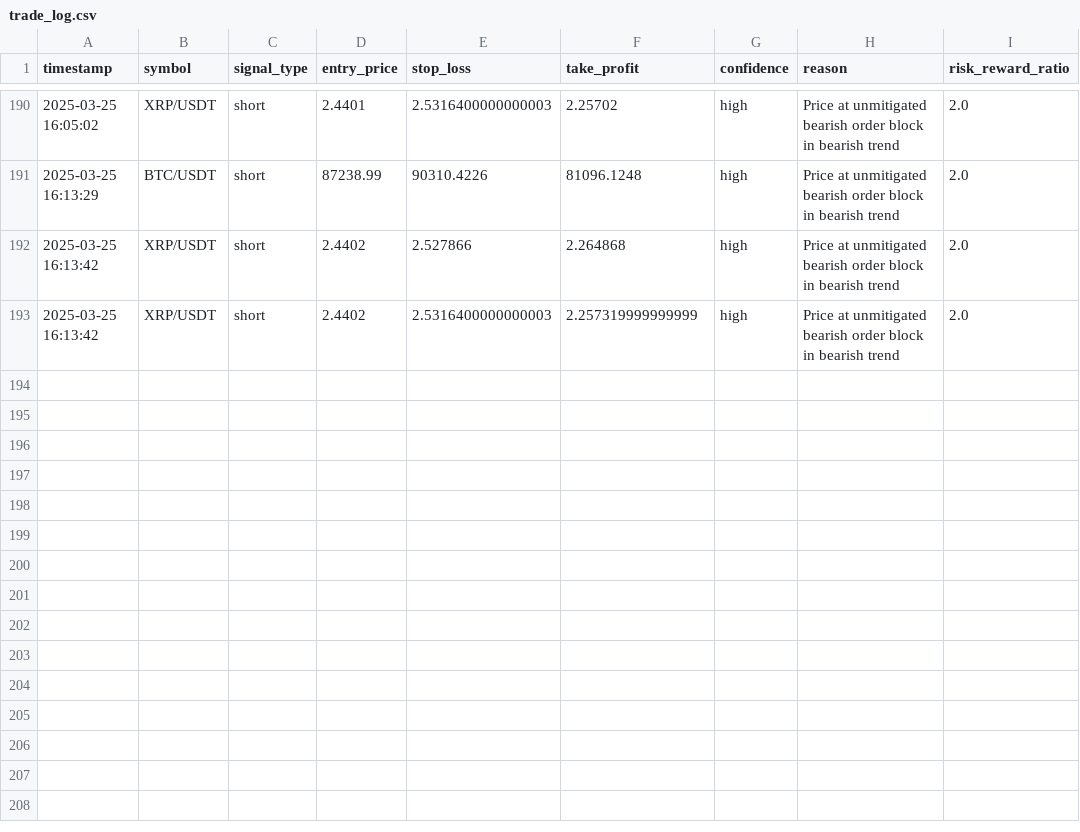
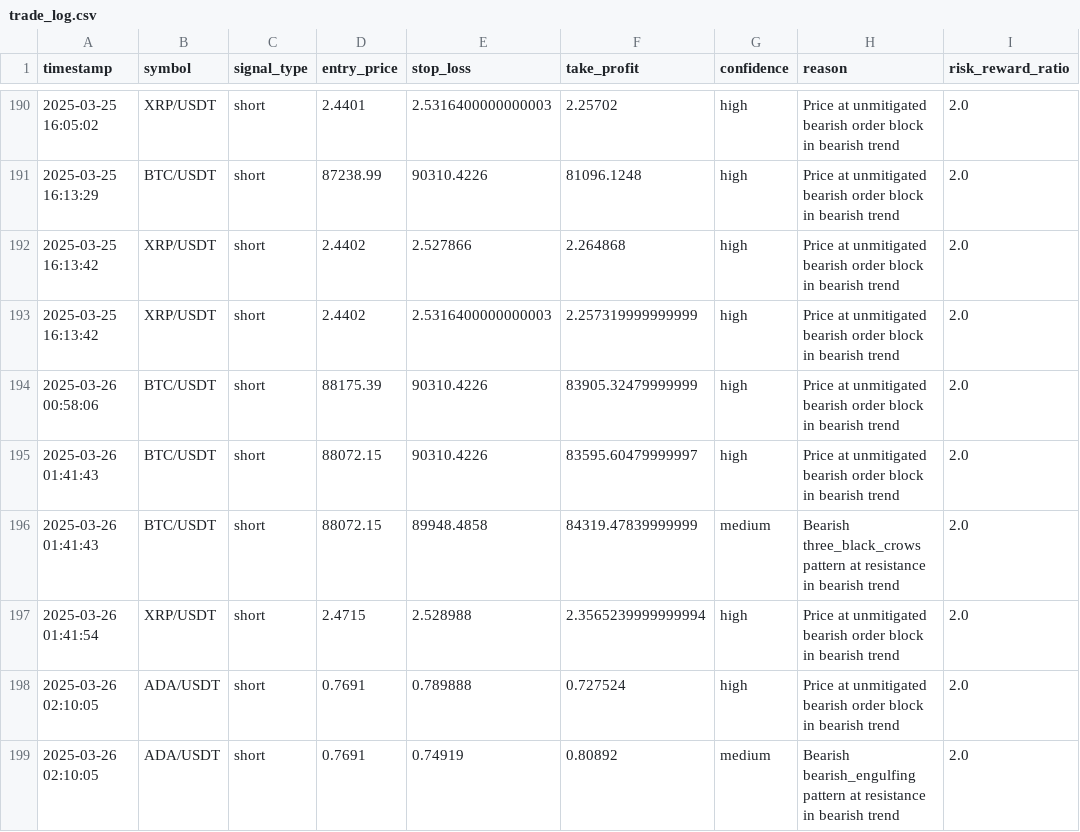
Before and after one commit to werejoel/SMC-Trading-Bot, a CSV file: trade_log.csv, drawn as a sheet; only a part is shown, gaps mark what is left out.

```diff
--- a/trade_log.csv
+++ b/trade_log.csv
@@ -193 +193,7 @@ timestamp,symbol,signal_type,entry_price,stop_loss,take_profit,confidence,reason
 2025-03-25 16:13:42,XRP/USDT,short,2.4402,2.5316400000000003,2.257319999999999,high,Price at unmitigated bearish order block in bearish trend,2.0
+2025-03-26 00:58:06,BTC/USDT,short,88175.39,90310.4226,83905.32479999999,high,Price at unmitigated bearish order block in bearish trend,2.0
+2025-03-26 01:41:43,BTC/USDT,short,88072.15,90310.4226,83595.60479999997,high,Price at unmitigated bearish order block in bearish trend,2.0
+2025-03-26 01:41:43,BTC/USDT,short,88072.15,89948.4858,84319.47839999999,medium,Bearish three_black_crows pattern at resistance in bearish trend,2.0
+2025-03-26 01:41:54,XRP/USDT,short,2.4715,2.528988,2.3565239999999994,high,Price at unmitigated bearish order block in bearish trend,2.0
+2025-03-26 02:10:05,ADA/USDT,short,0.7691,0.789888,0.727524,high,Price at unmitigated bearish order block in bearish trend,2.0
+2025-03-26 02:10:05,ADA/USDT,short,0.7691,0.74919,0.80892,medium,Bearish bearish_engulfing pattern at resistance in bearish trend,2.0
```
Also changed, not shown: 4 other files.
